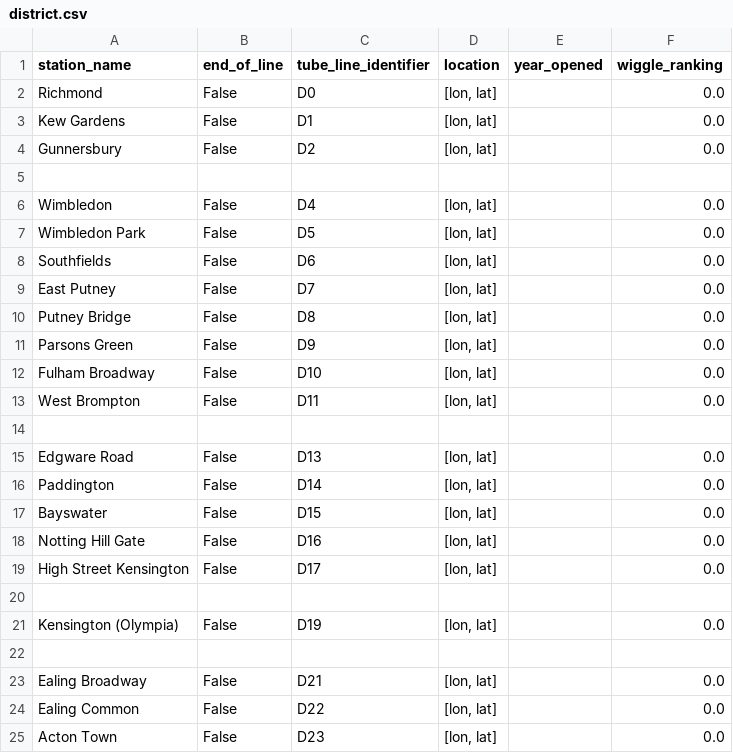
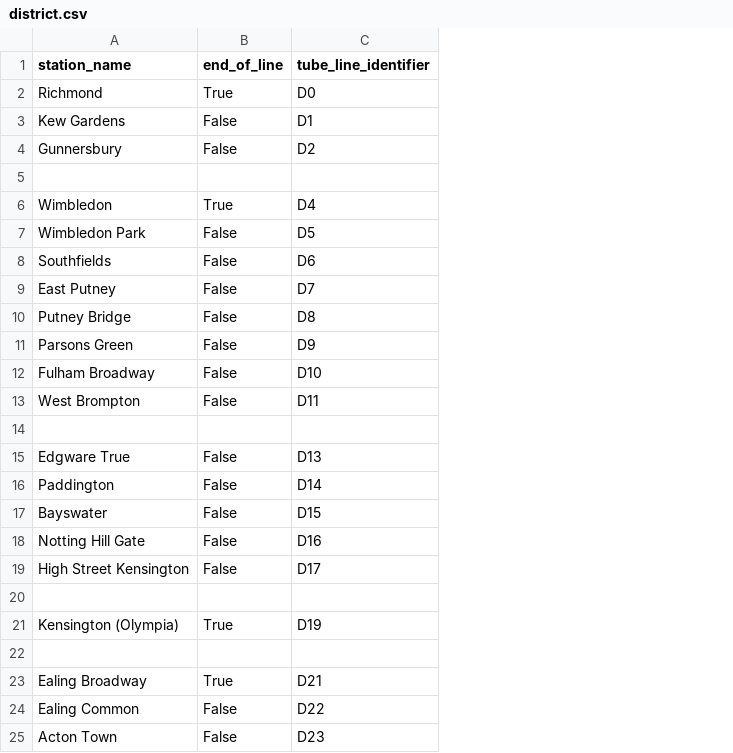
Before and after one commit to whwatkinson/mind_the_gap, a CSV file: data/stations/district.csv, drawn as a sheet; only a part is shown; the diff names each change by its address in the sheet, - before the commit and + after, or states it on an @@ line.

Commit message:
fix stations

```diff
--- a/data/stations/district.csv
+++ b/data/stations/district.csv
-column D (location), rows 2-25: [lon, lat] | [lon, lat] | [lon, lat] |  | [lon, lat] | [lon, lat] | [lon, lat] | [lon, lat] | [lon, lat] | [lon, lat] | [lon, lat] | [lon, lat] |  | [lon, lat] | [lon, lat] | [lon, lat] | [lon, lat] | [lon, lat] |  | [lon, lat] |  | [lon, lat] | [lon, lat] | [lon, lat]
-column E (year_opened), empty
-column F (wiggle_ranking), rows 2-25: 0.0 | 0.0 | 0.0 |  | 0.0 | 0.0 | 0.0 | 0.0 | 0.0 | 0.0 | 0.0 | 0.0 |  | 0.0 | 0.0 | 0.0 | 0.0 | 0.0 |  | 0.0 |  | 0.0 | 0.0 | 0.0
-B2 (end_of_line): False
+B2 (end_of_line): True
-B6 (end_of_line): False
+B6 (end_of_line): True
-A15 (station_name): Edgware Road
+A15 (station_name): Edgware True
-B21 (end_of_line): False
+B21 (end_of_line): True
-B23 (end_of_line): False
+B23 (end_of_line): True
```
Also changed, not shown: data/stations/central.csv, data/stations/hammersmith_and_city.csv, 14 other files.
